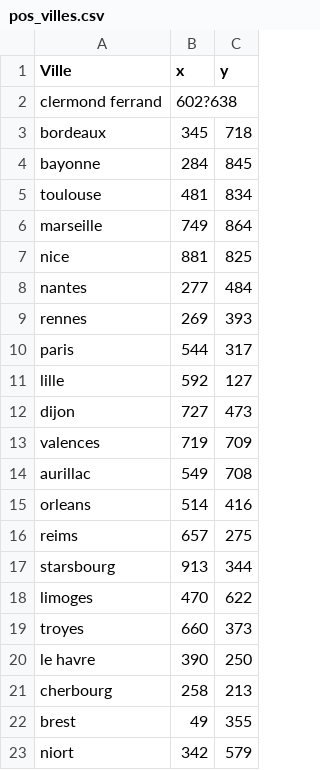
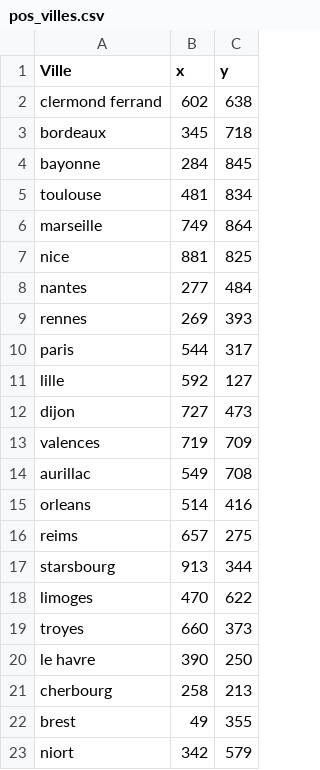
Before and after one commit to Ilade-s/Voyageur-tk, a CSV file: data/pos_villes.csv, drawn as a sheet.

```diff
--- a/data/pos_villes.csv
+++ b/data/pos_villes.csv
@@ -1,3 +1,3 @@
 Ville,x,y
-clermond ferrand,602?638
+clermond ferrand,602,638
 bordeaux,345,718
```
Also changed, not shown: 8 other files.
